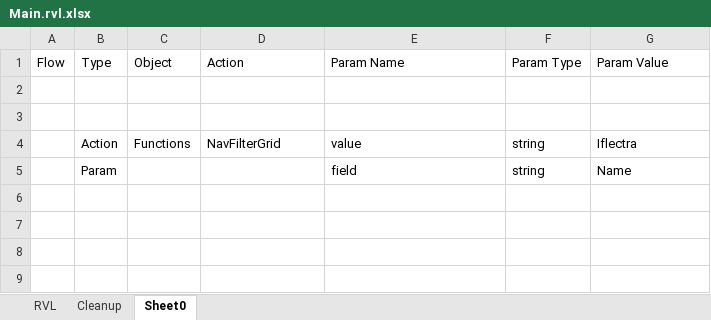
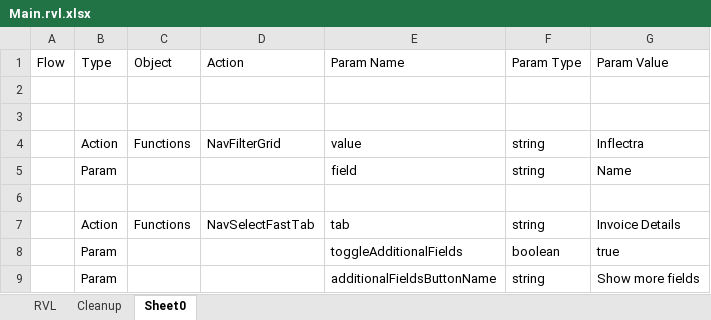
Before and after one commit to Inflectra/rapise-dynamics-nav, an Excel workbook: TC_CreateEmployees/Main.rvl.xlsx, sheet Sheet0, drawn as a sheet; values as stored, in another font and other column widths than the file's, no borders; the diff names each change by its address in the sheet, - before the commit and + after, or states it on an @@ line.

Commit message:
Show more/fewer fields in a Fast Tab

```diff
--- a/TC_CreateEmployees/Main.rvl.xlsx (sheet Sheet0)
+++ b/TC_CreateEmployees/Main.rvl.xlsx (sheet Sheet0)
-G4 (Param Value): Iflectra
+G4 (Param Value): Inflectra
+row 6: (empty)
+row 7:  | Action | Functions | NavSelectFastTab | tab | string | Invoice Details
+row 8:  | Param |  |  | toggleAdditionalFields | boolean | true
+row 9:  | Param |  |  | additionalFieldsButtonName | string | Show more fields
```
Also changed, not shown: 1 other file.
